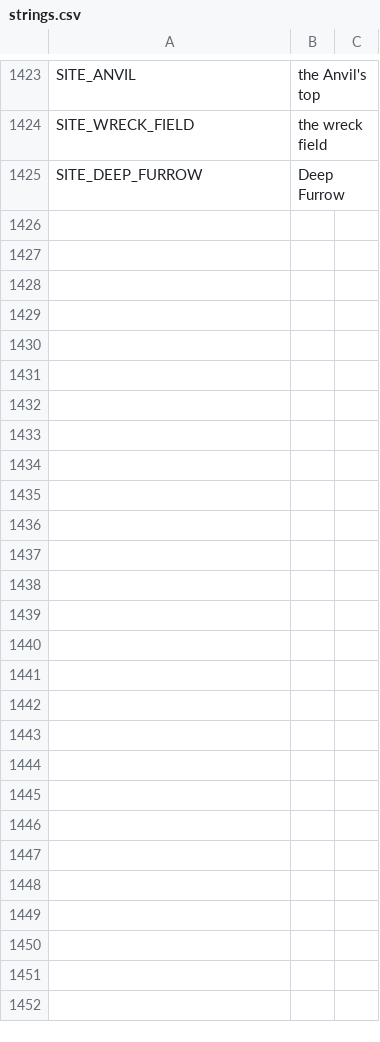
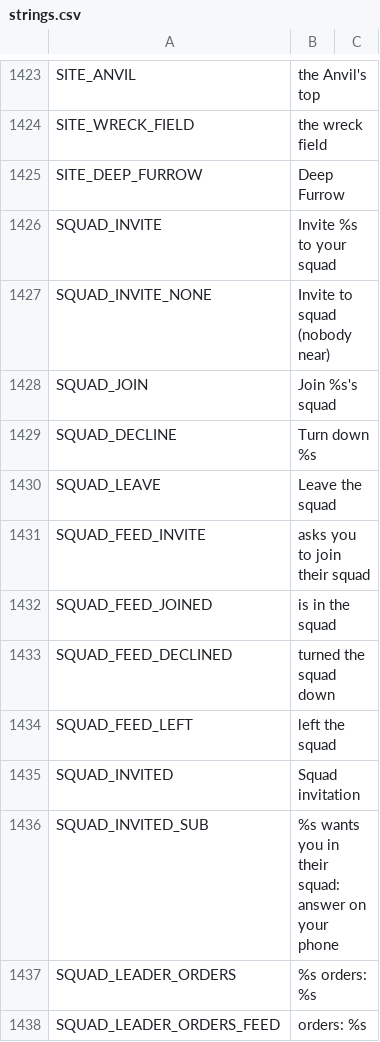
Before and after one commit to Megamind33-tech/CRYSTAL-AR, a CSV file: locale/strings.csv, drawn as a sheet; only a part is shown, gaps mark what is left out; the diff names each change by its address in the sheet, - before the commit and + after, or states it on an @@ line.

```diff
--- a/locale/strings.csv
+++ b/locale/strings.csv
+row 1426: SQUAD_INVITE | Invite %s to your squad
+row 1427: SQUAD_INVITE_NONE | Invite to squad (nobody near)
+row 1428: SQUAD_JOIN | Join %s's squad
+row 1429: SQUAD_DECLINE | Turn down %s
+row 1430: SQUAD_LEAVE | Leave the squad
+row 1431: SQUAD_FEED_INVITE | asks you to join their squad
+row 1432: SQUAD_FEED_JOINED | is in the squad
+row 1433: SQUAD_FEED_DECLINED | turned the squad down
+row 1434: SQUAD_FEED_LEFT | left the squad
+row 1435: SQUAD_INVITED | Squad invitation
+row 1436: SQUAD_INVITED_SUB | %s wants you in their squad: answer on your phone
+row 1437: SQUAD_LEADER_ORDERS | %s orders: %s
+row 1438: SQUAD_LEADER_ORDERS_FEED | orders: %s
```
Also changed, not shown: 5 other files.
